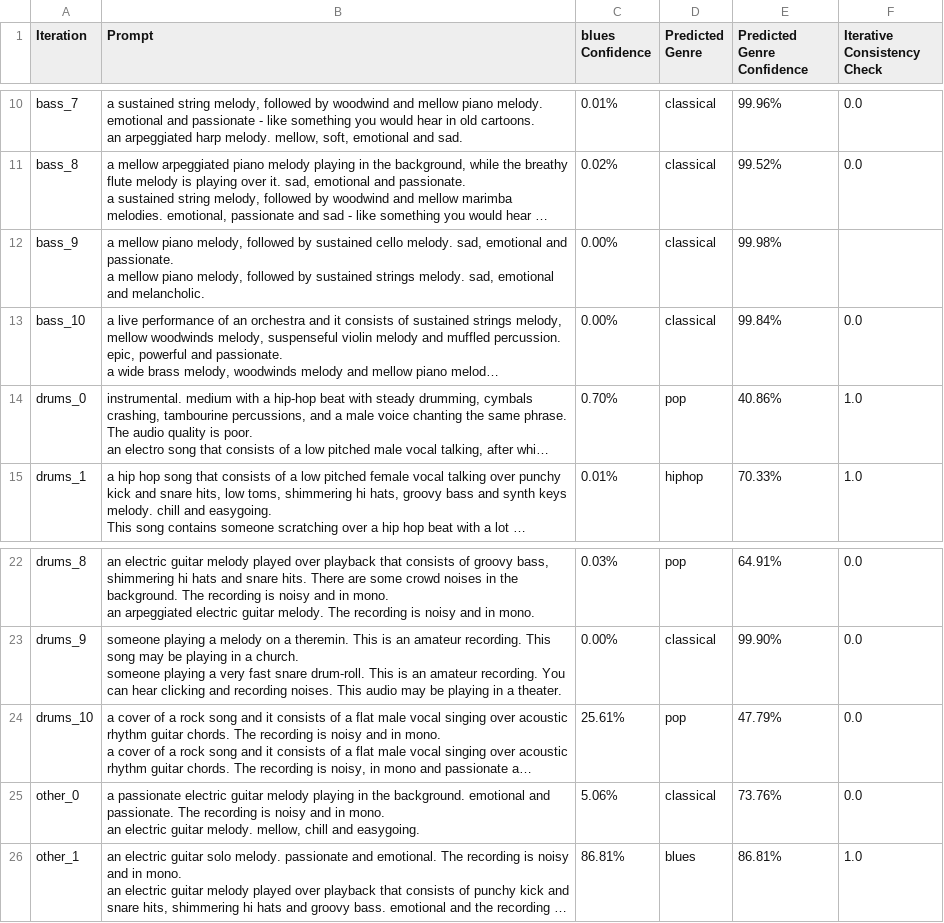
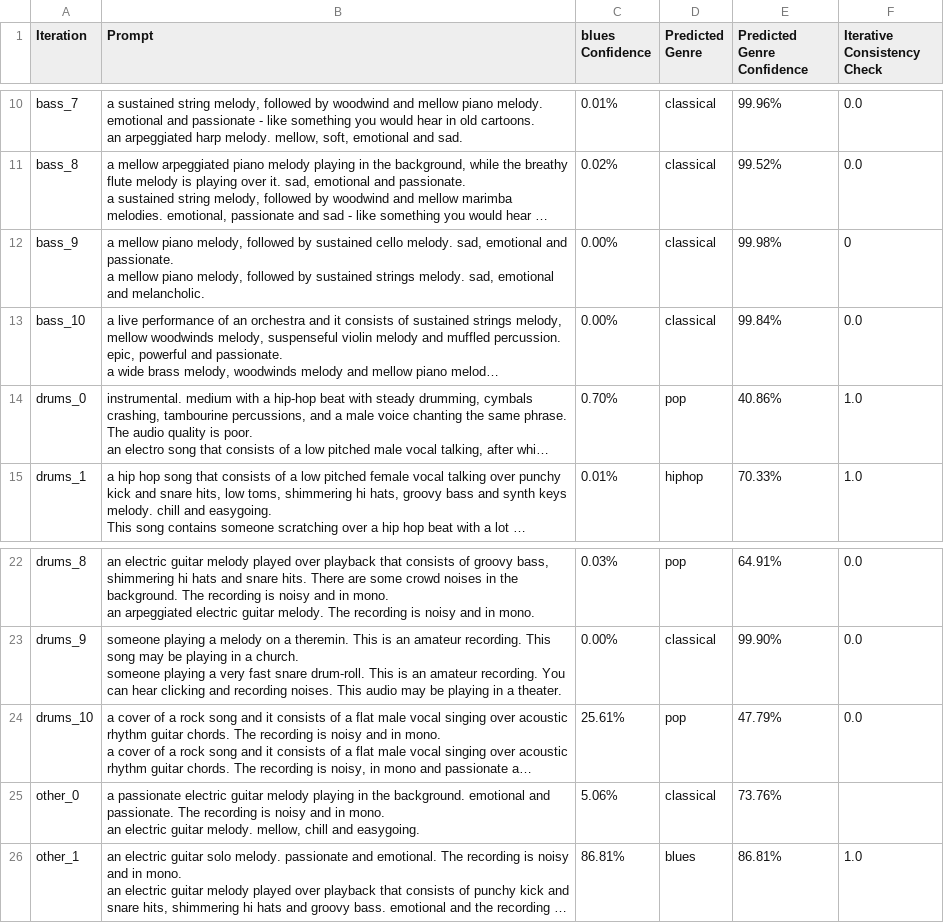
Before and after one commit to StefFriend/Text-to-music-to-text-to-music, a CSV file: utils/prompts1.csv, drawn as a sheet; only a part is shown, gaps mark what is left out; long unchanged cells end in …; the diff names each change by its address in the sheet, - before the commit and + after, or states it on an @@ line.

Commit message:
Add files via upload

```diff
--- a/utils/prompts1.csv
+++ b/utils/prompts1.csv
-F12 (Iterative Consistency Check): (empty)
+F12 (Iterative Consistency Check): 0
-F25 (Iterative Consistency Check): 0.0
+F25 (Iterative Consistency Check): (empty)
```
